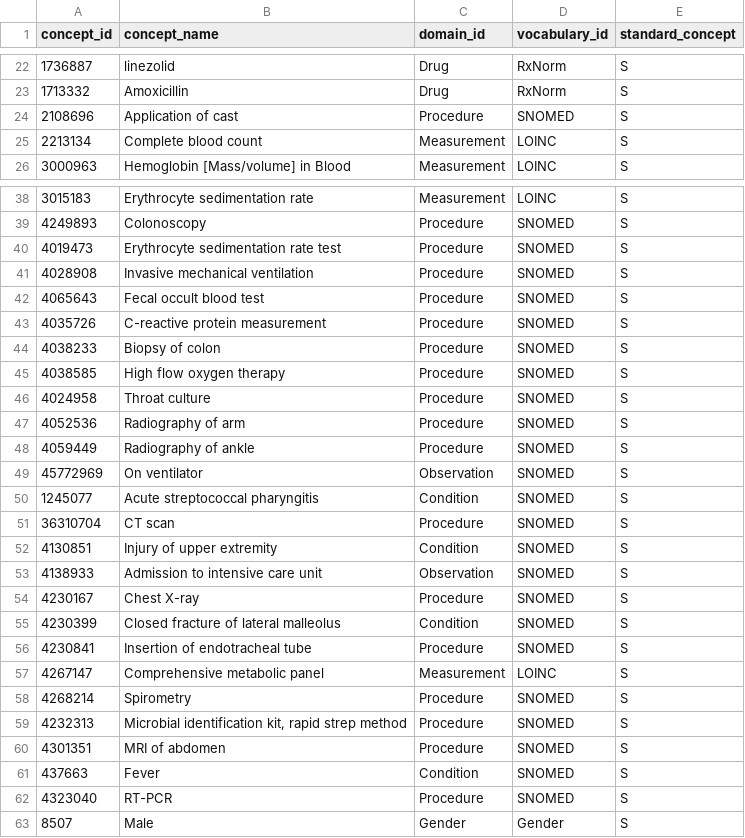
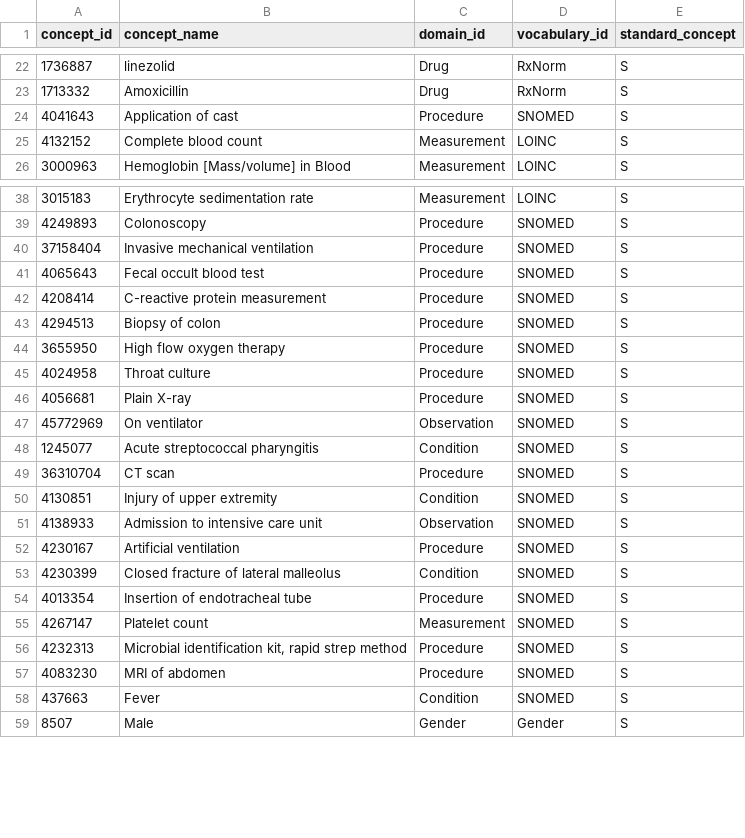
Before and after one commit to SAFEHR-data/omop-carpentries, a CSV file: episodes/data/public/concept/concept.csv, drawn as a sheet; only a part is shown, gaps mark what is left out; the diff covers the shown part only.

```diff
--- a/episodes/data/public/concept/concept.csv
+++ b/episodes/data/public/concept/concept.csv
@@ -23,4 +23,4 @@
 1713332,"Amoxicillin","Drug","RxNorm","S"
-2108696,"Application of cast","Procedure","SNOMED","S"
-2213134,"Complete blood count","Measurement","LOINC","S"
+4041643,"Application of cast","Procedure","SNOMED","S"
+4132152,"Complete blood count","Measurement","LOINC","S"
 3000963,"Hemoglobin [Mass/volume] in Blood","Measurement","LOINC","S"
@@ -39,11 +39,9 @@
 4249893,"Colonoscopy","Procedure","SNOMED","S"
-4019473,"Erythrocyte sedimentation rate test","Procedure","SNOMED","S"
-4028908,"Invasive mechanical ventilation","Procedure","SNOMED","S"
+37158404,"Invasive mechanical ventilation","Procedure","SNOMED","S"
 4065643,"Fecal occult blood test","Procedure","SNOMED","S"
-4035726,"C-reactive protein measurement","Procedure","SNOMED","S"
-4038233,"Biopsy of colon","Procedure","SNOMED","S"
-4038585,"High flow oxygen therapy","Procedure","SNOMED","S"
+4208414,"C-reactive protein measurement","Procedure","SNOMED","S"
+4294513,"Biopsy of colon","Procedure","SNOMED","S"
+3655950,"High flow oxygen therapy","Procedure","SNOMED","S"
 4024958,"Throat culture","Procedure","SNOMED","S"
-4052536,"Radiography of arm","Procedure","SNOMED","S"
-4059449,"Radiography of ankle","Procedure","SNOMED","S"
+4056681,"Plain X-ray","Procedure","SNOMED","S"
 45772969,"On ventilator","Observation","SNOMED","S"
@@ -53,11 +51,9 @@
 4138933,"Admission to intensive care unit","Observation","SNOMED","S"
-4230167,"Chest X-ray","Procedure","SNOMED","S"
+4230167,"Artificial ventilation","Procedure","SNOMED","S"
 4230399,"Closed fracture of lateral malleolus","Condition","SNOMED","S"
-4230841,"Insertion of endotracheal tube","Procedure","SNOMED","S"
-4267147,"Comprehensive metabolic panel","Measurement","LOINC","S"
-4268214,"Spirometry","Procedure","SNOMED","S"
+4013354,"Insertion of endotracheal tube","Procedure","SNOMED","S"
+4267147,"Platelet count","Measurement","SNOMED","S"
 4232313,"Microbial identification kit, rapid strep method","Procedure","SNOMED","S"
-4301351,"MRI of abdomen","Procedure","SNOMED","S"
+4083230,"MRI of abdomen","Procedure","SNOMED","S"
 437663,"Fever","Condition","SNOMED","S"
-4323040,"RT-PCR","Procedure","SNOMED","S"
 8507,"Male","Gender","Gender","S"
```
Also changed, not shown: 2 edited cells elsewhere in this file, episodes/data/public/procedure_occurrence/co.csv, 9 other files.
